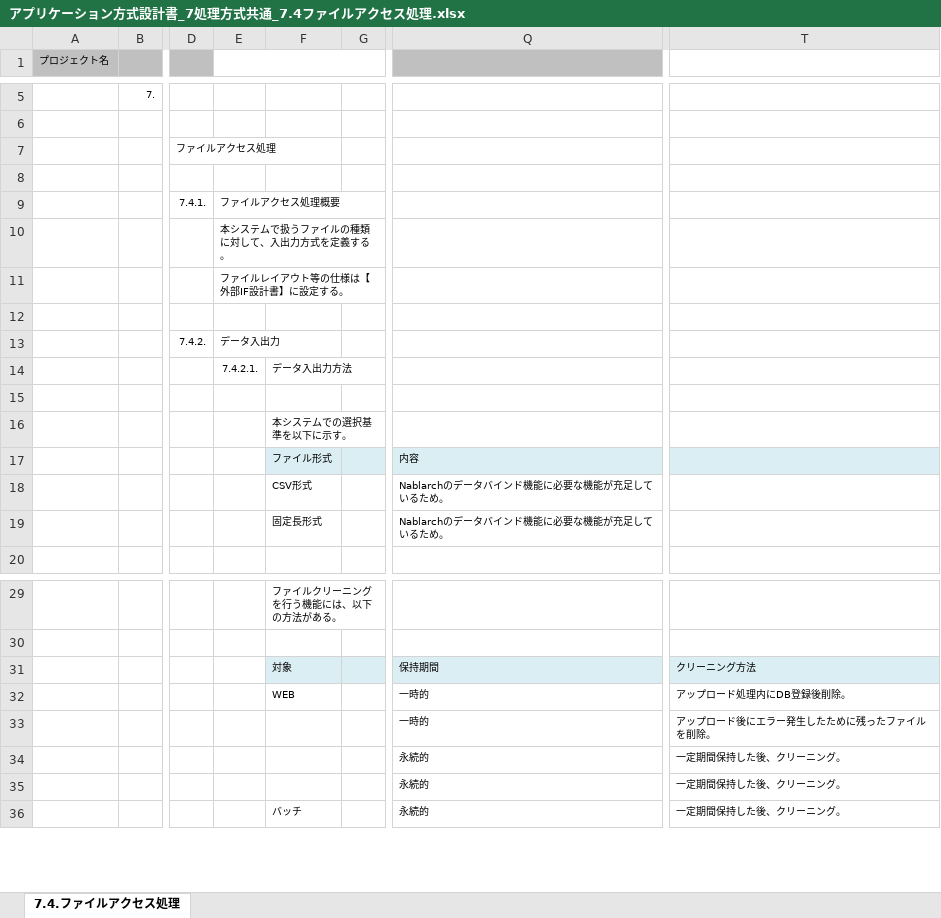
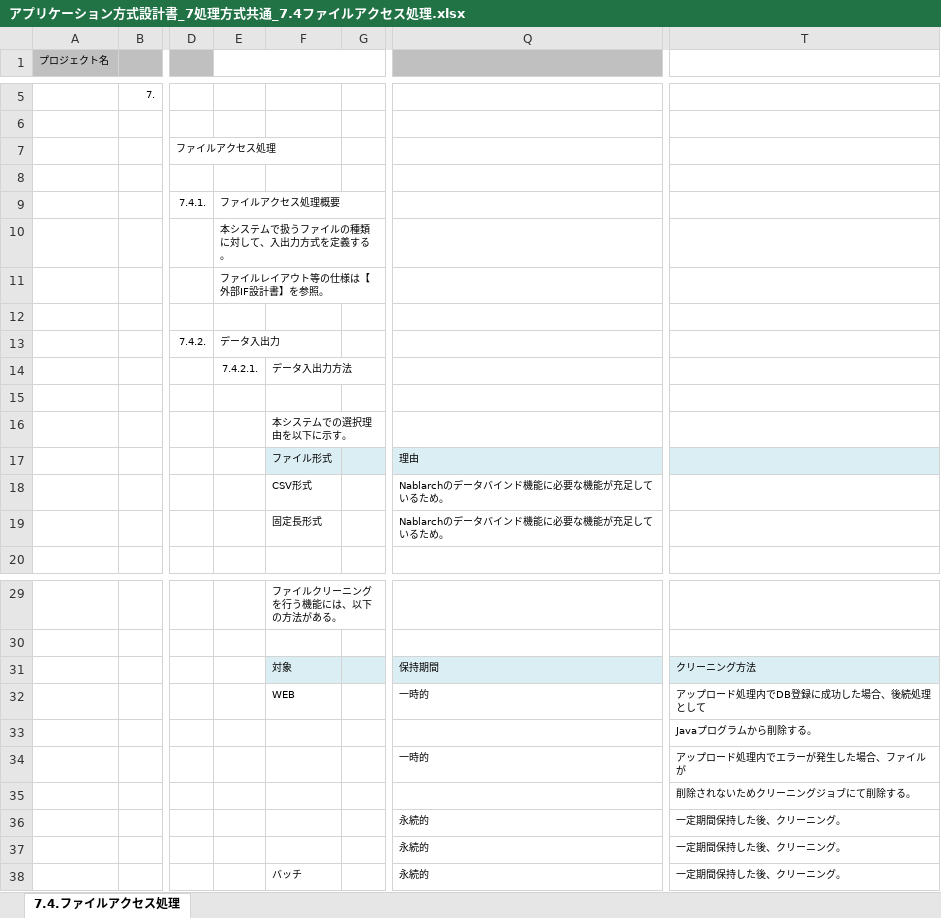
Before and after one commit to Fintan-contents/application-architecture-sample, an Excel workbook: nablarch_sample/アプリケーション方式設計書_7処理方式共通_7.4ファイルアクセス処理.xlsx, sheet 7.4.ファイルアクセス処理, drawn as a sheet; only a part is shown, gaps mark what is left out; values as stored, in another font and other column widths than the file's, no borders; addresses are those after the commit; rows hold the shown columns only; the diff names each change by its address in the sheet, - before the commit and + after, or states it on an @@ line.

Commit message:
ファイルアクセス処理　修正 (#19)
* 選択基準->理由

* ファイルクリーニングの方法を具体化

* ～に設定する->を参照

```diff
--- a/nablarch_sample/アプリケーション方式設計書_7処理方式共通_7.4ファイルアクセス処理.xlsx (sheet 7.4.ファイルアクセス処理)
+++ b/nablarch_sample/アプリケーション方式設計書_7処理方式共通_7.4ファイルアクセス処理.xlsx (sheet 7.4.ファイルアクセス処理)
-E11: ファイルレイアウト等の仕様は【外部IF設計書】に設定する。
+E11: ファイルレイアウト等の仕様は【外部IF設計書】を参照。
-F16: 本システムでの選択基準を以下に示す。
+F16: 本システムでの選択理由を以下に示す。
-Q17: 内容
+Q17: 理由
-T32: アップロード処理内にDB登録後削除。
+T32: アップロード処理内でDB登録に成功した場合、後続処理として
+row 33:  |  |  |  |  |  |  | Javaプログラムから削除する。
-T34: アップロード後にエラー発生したために残ったファイルを削除。
+T34: アップロード処理内でエラーが発生した場合、ファイルが
+row 35:  |  |  |  |  |  |  | 削除されないためクリーニングジョブにて削除する。
```
